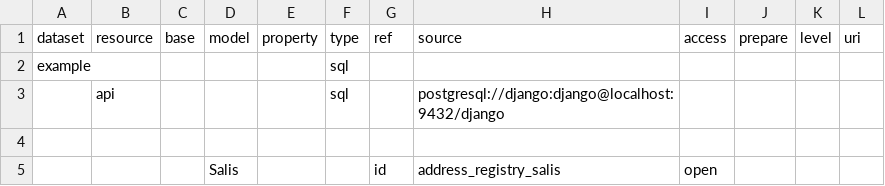
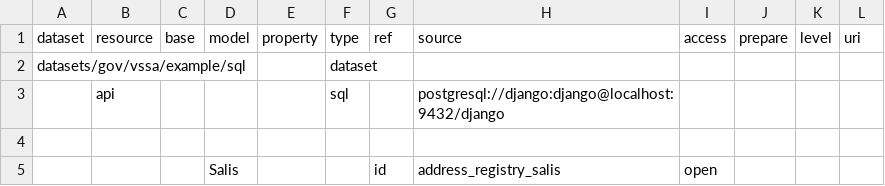
Before and after one commit to atviriduomenys/demo-saltiniai, a CSV file: manifest/datasets/gov/vssa/example/sql/dsa_sql_nepilnas.csv (was dsa_examples/dsa_sql_nepilnas.csv), drawn as a sheet; only a part is shown; removed rows and columns are numbered as before the commit, all else as after; the diff names each change by its address in the sheet, - before the commit and + after, or states it on an @@ line.

Commit message:
DSA pavyzdys perkeltas į manifests direktoriją

```diff
--- a/dsa_examples/dsa_sql_nepilnas.csv
+++ b/manifest/datasets/gov/vssa/example/sql/dsa_sql_nepilnas.csv
-row 2: example |  |  |  |  | sql
+row 2: datasets/gov/vssa/example/sql |  |  |  |  | dataset
```
